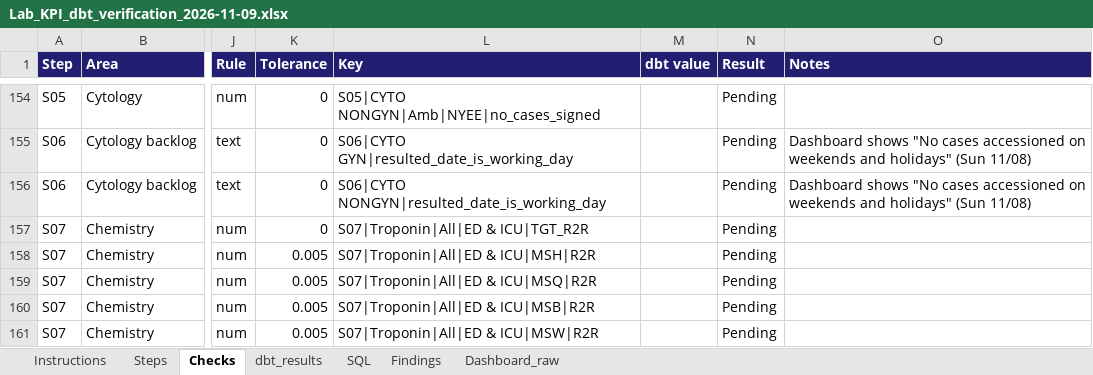
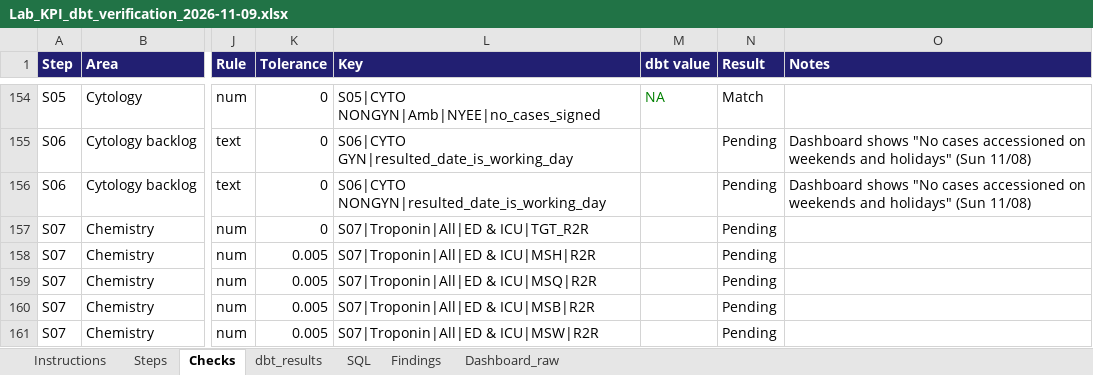
Before and after one commit to MSHS-OAO/Lab, an Excel workbook: verification/Lab_KPI_dbt_verification_2026-11-09.xlsx, sheet Checks, drawn as a sheet; only a part is shown, gaps mark what is left out; values as stored, in another font and other column widths than the file's, no borders; charts and pictures and conditional formats not drawn; the diff covers the shown part only; the diff names each change by its address in the sheet, - before the commit and + after, or states it on an @@ line.

```diff
--- a/verification/Lab_KPI_dbt_verification_2026-11-09.xlsx (sheet Checks)
+++ b/verification/Lab_KPI_dbt_verification_2026-11-09.xlsx (sheet Checks)
-M154 (dbt value): (empty)
+M154 (dbt value): NA
-N154 (Result): Pending
+N154 (Result): Match
```
Also changed, not shown: 54 edited cells elsewhere in this sheet, sheet dbt_results, sheet Steps, sheet Findings.
